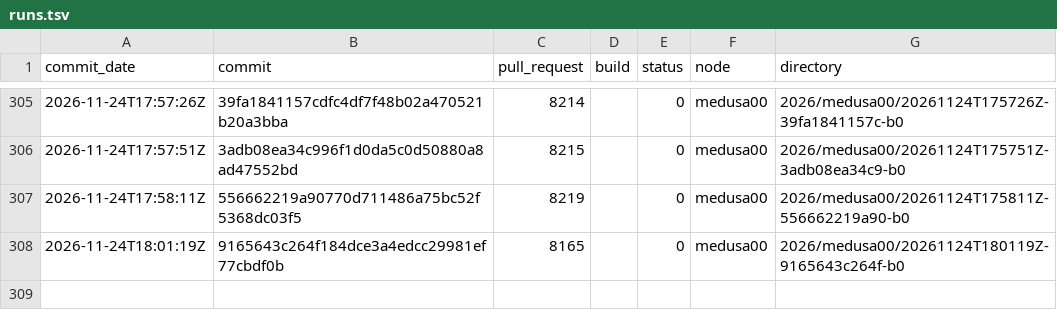
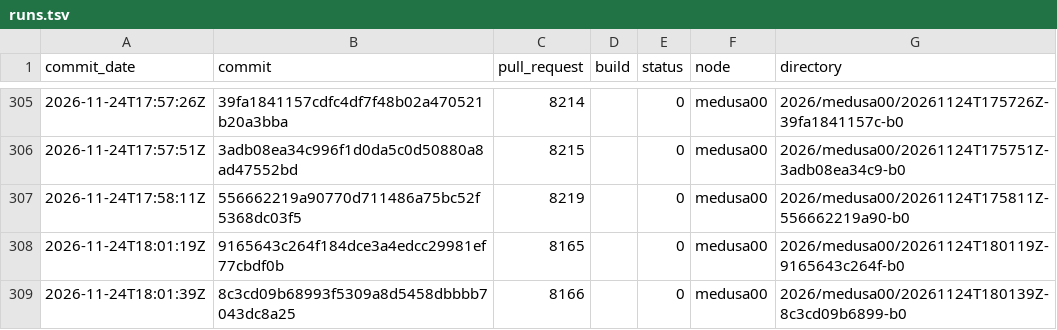
Before and after one commit to TheHPXProject/hpx-performance, a TSV file: runs.tsv, drawn as a sheet; only a part is shown, gaps mark what is left out.

```diff
--- a/runs.tsv
+++ b/runs.tsv
@@ -308 +308,2 @@ commit_date	commit	pull_request	build	status	node	directory
 2026-11-24T18:01:19Z	9165643c264f184dce3a4edcc29981ef77cbdf0b	8165		0	medusa00	2026/medusa00/20261124T180119Z-9165643c264f-b0
+2026-11-24T18:01:39Z	8c3cd09b68993f5309a8d5458dbbbb7043dc8a25	8166		0	medusa00	2026/medusa00/20261124T180139Z-8c3cd09b6899-b0
```
Also changed, not shown: 31 other files.
